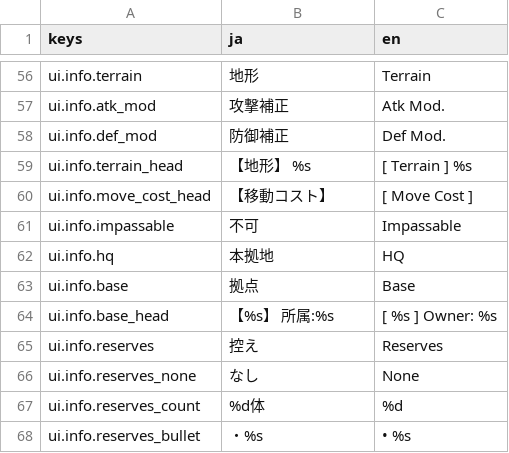
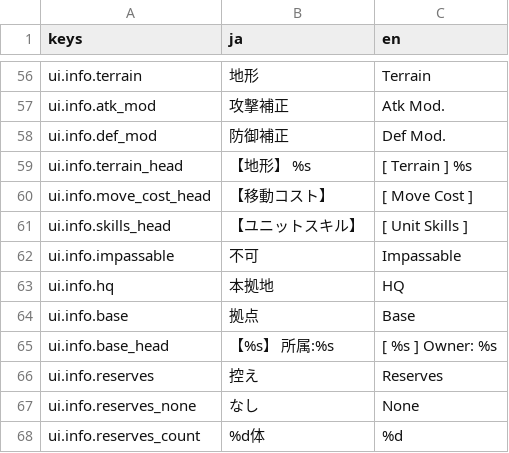
Before and after one commit to sway11466/senaris, a CSV file: godot/data/i18n/ui.csv, drawn as a sheet; only a part is shown, gaps mark what is left out; the shorter side is filled out with more unchanged rows; the diff names each change by its address in the sheet, - before the commit and + after, or states it on an @@ line.

```diff
--- a/godot/data/i18n/ui.csv
+++ b/godot/data/i18n/ui.csv
+row 61: ui.info.skills_head | 【ユニットスキル】 | [ Unit Skills ]
```
Also changed, not shown: godot/data/i18n/names.csv, 9 other files.
